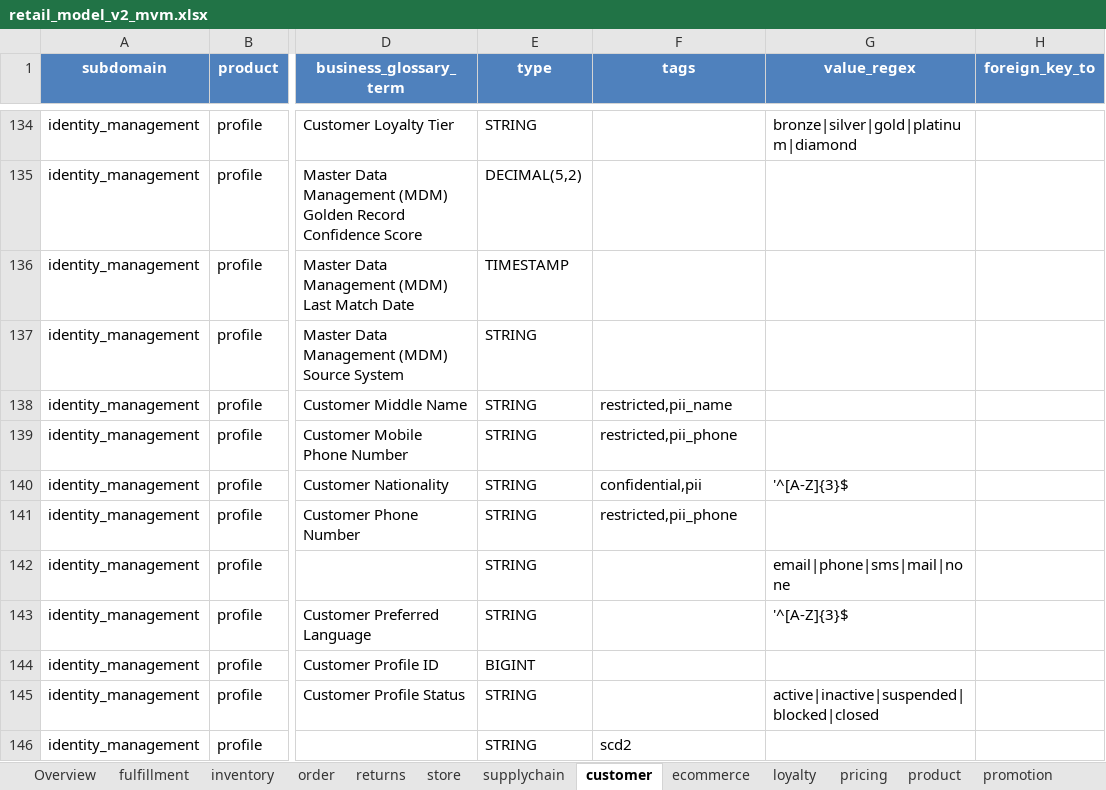
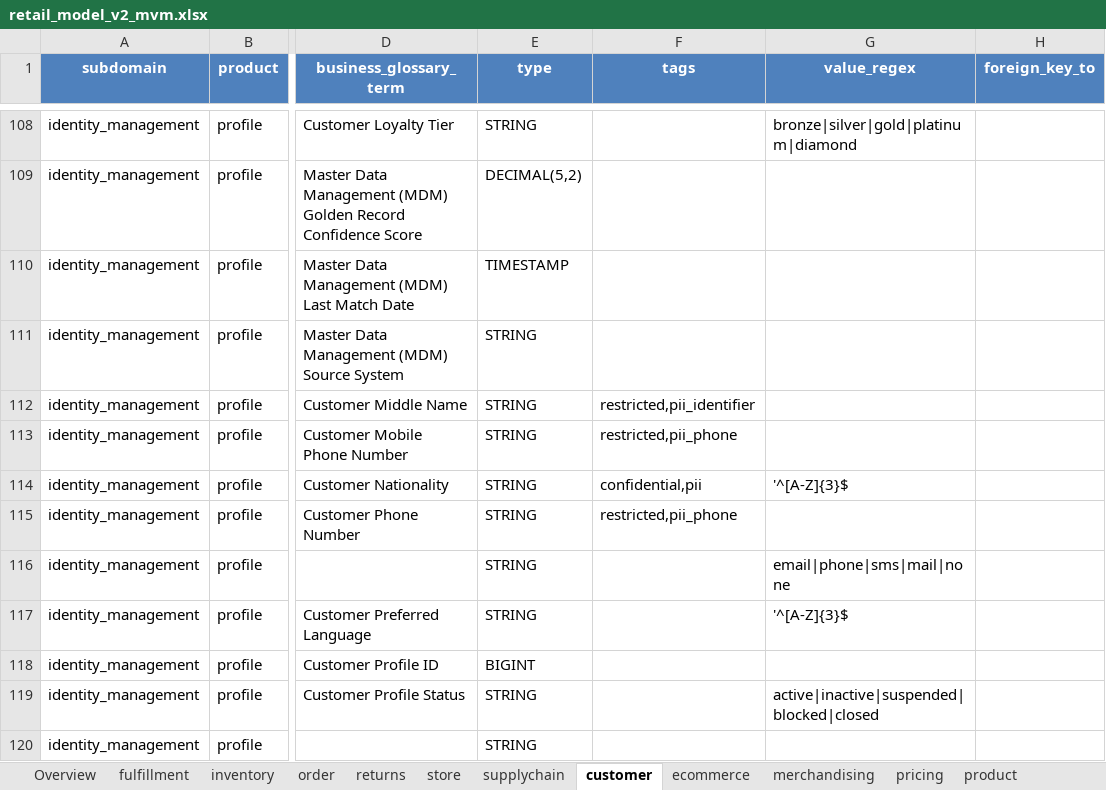
Before and after one commit to amralieg/vibe-modelling-agent, an Excel workbook: data-models/retail/v2/mvm/retail_model_v2_mvm.xlsx, sheet customer, drawn as a sheet; only a part is shown, gaps mark what is left out; values as stored, in another font and other column widths than the file's, no borders; addresses are those after the commit; the diff covers the shown part only; the diff names each change by its address in the sheet, - before the commit and + after, or states it on an @@ line.

```diff
--- a/data-models/retail/v2/mvm/retail_model_v2_mvm.xlsx (sheet customer)
+++ b/data-models/retail/v2/mvm/retail_model_v2_mvm.xlsx (sheet customer)
-sheet tab: loyalty
+sheet tab: merchandising
-F112 (tags): restricted,pii_name
+F112 (tags): restricted,pii_identifier
-F120 (tags): scd2
+F120 (tags): (empty)
```
Also changed, not shown: 6 added rows, 32 removed rows and 28 edited cells elsewhere in this sheet, sheet order, sheet supplychain, sheet merchandising, sheet ecommerce, sheet promotion, sheet inventory, 6 more sheets, other sheet tabs, 43 other files.
